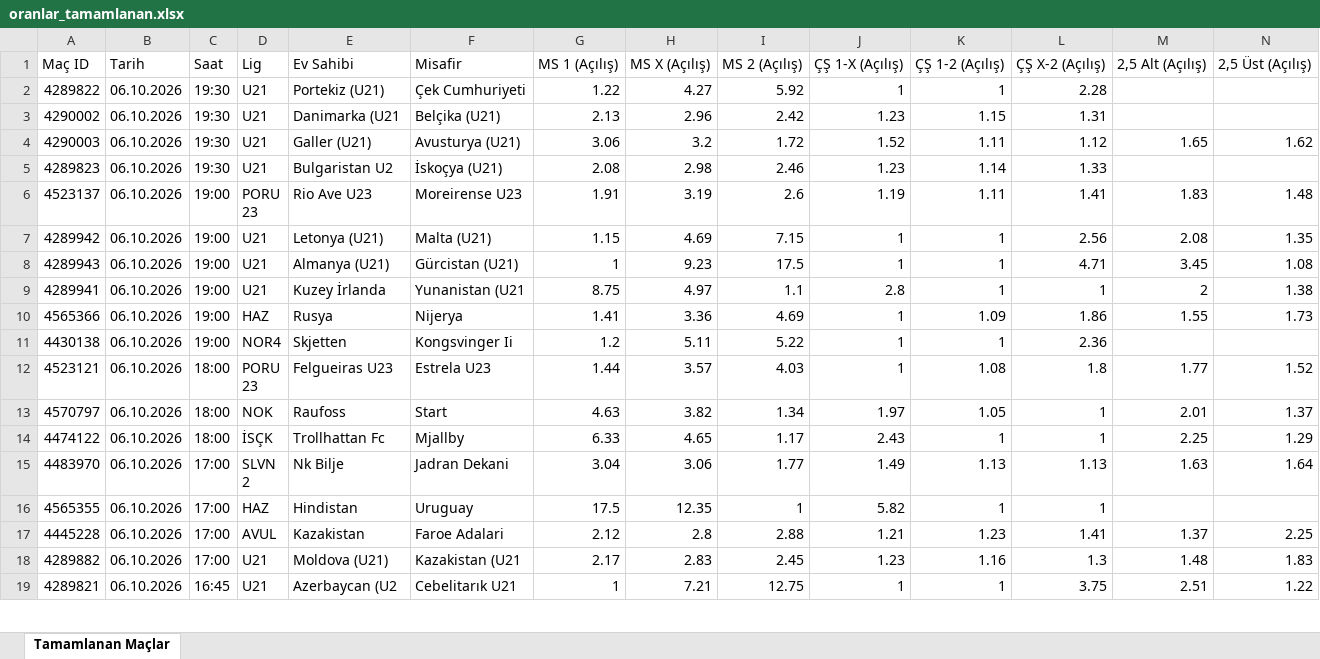
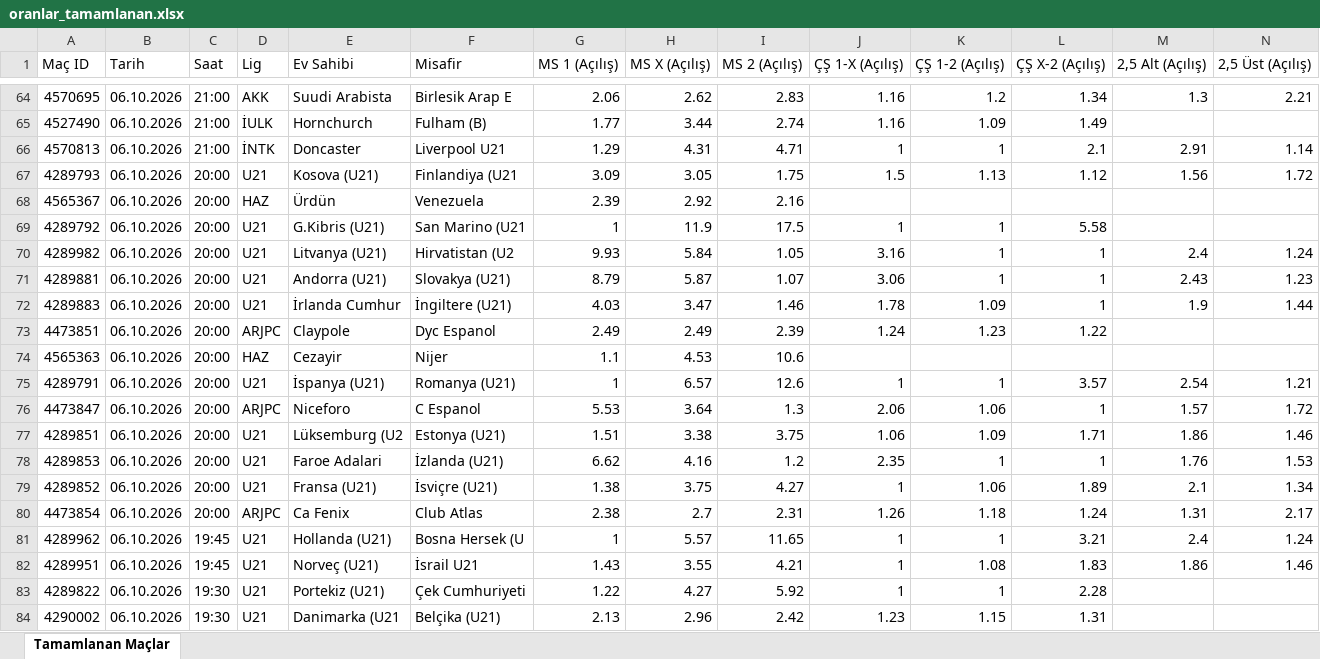
Before and after one commit to MuSa60-12/mackolik-oranlar, an Excel workbook: oranlar_tamamlanan.xlsx, sheet Tamamlanan Maçlar, drawn as a sheet; only a part is shown, gaps mark what is left out; the shorter side is filled out with more unchanged rows; values as stored, in another font and other column widths than the file's, no borders; rows hold the shown columns only; the diff covers the shown part only; the diff names each change by its address in the sheet, - before the commit and + after, or states it on an @@ line.

```diff
--- a/oranlar_tamamlanan.xlsx (sheet Tamamlanan Maçlar)
+++ b/oranlar_tamamlanan.xlsx (sheet Tamamlanan Maçlar)
+row 64: 4570695 | 06.10.2026 | 21:00 | AKK | Suudi Arabista | Birlesik Arap E | 2.06 | 2.62 | 2.83 | 1.16 | 1.2 | 1.34 | 1.3 | 2.21
+row 65: 4527490 | 06.10.2026 | 21:00 | İULK | Hornchurch | Fulham (B) | 1.77 | 3.44 | 2.74 | 1.16 | 1.09 | 1.49
+row 66: 4570813 | 06.10.2026 | 21:00 | İNTK | Doncaster | Liverpool U21 | 1.29 | 4.31 | 4.71 | 1 | 1 | 2.1 | 2.91 | 1.14
+row 67: 4289793 | 06.10.2026 | 20:00 | U21 | Kosova (U21) | Finlandiya (U21 | 3.09 | 3.05 | 1.75 | 1.5 | 1.13 | 1.12 | 1.56 | 1.72
+row 68: 4565367 | 06.10.2026 | 20:00 | HAZ | Ürdün | Venezuela | 2.39 | 2.92 | 2.16
+row 69: 4289792 | 06.10.2026 | 20:00 | U21 | G.Kibris (U21) | San Marino (U21 | 1 | 11.9 | 17.5 | 1 | 1 | 5.58
+row 70: 4289982 | 06.10.2026 | 20:00 | U21 | Litvanya (U21) | Hirvatistan (U2 | 9.93 | 5.84 | 1.05 | 3.16 | 1 | 1 | 2.4 | 1.24
+row 71: 4289881 | 06.10.2026 | 20:00 | U21 | Andorra (U21) | Slovakya (U21) | 8.79 | 5.87 | 1.07 | 3.06 | 1 | 1 | 2.43 | 1.23
+row 72: 4289883 | 06.10.2026 | 20:00 | U21 | İrlanda Cumhur | İngiltere (U21) | 4.03 | 3.47 | 1.46 | 1.78 | 1.09 | 1 | 1.9 | 1.44
+row 73: 4473851 | 06.10.2026 | 20:00 | ARJPC | Claypole | Dyc Espanol | 2.49 | 2.49 | 2.39 | 1.24 | 1.23 | 1.22
+row 74: 4565363 | 06.10.2026 | 20:00 | HAZ | Cezayir | Nijer | 1.1 | 4.53 | 10.6
+row 75: 4289791 | 06.10.2026 | 20:00 | U21 | İspanya (U21) | Romanya (U21) | 1 | 6.57 | 12.6 | 1 | 1 | 3.57 | 2.54 | 1.21
+row 76: 4473847 | 06.10.2026 | 20:00 | ARJPC | Niceforo | C Espanol | 5.53 | 3.64 | 1.3 | 2.06 | 1.06 | 1 | 1.57 | 1.72
+row 77: 4289851 | 06.10.2026 | 20:00 | U21 | Lüksemburg (U2 | Estonya (U21) | 1.51 | 3.38 | 3.75 | 1.06 | 1.09 | 1.71 | 1.86 | 1.46
+row 78: 4289853 | 06.10.2026 | 20:00 | U21 | Faroe Adalari | İzlanda (U21) | 6.62 | 4.16 | 1.2 | 2.35 | 1 | 1 | 1.76 | 1.53
+row 79: 4289852 | 06.10.2026 | 20:00 | U21 | Fransa (U21) | İsviçre (U21) | 1.38 | 3.75 | 4.27 | 1 | 1.06 | 1.89 | 2.1 | 1.34
+row 80: 4473854 | 06.10.2026 | 20:00 | ARJPC | Ca Fenix | Club Atlas | 2.38 | 2.7 | 2.31 | 1.26 | 1.18 | 1.24 | 1.31 | 2.17
+row 81: 4289962 | 06.10.2026 | 19:45 | U21 | Hollanda (U21) | Bosna Hersek (U | 1 | 5.57 | 11.65 | 1 | 1 | 3.21 | 2.4 | 1.24
+row 82: 4289951 | 06.10.2026 | 19:45 | U21 | Norveç (U21) | İsrail U21 | 1.43 | 3.55 | 4.21 | 1 | 1.08 | 1.83 | 1.86 | 1.46
```
Also changed, not shown: 62 added rows elsewhere in this sheet, oranlar_yaklasan.xlsx.
